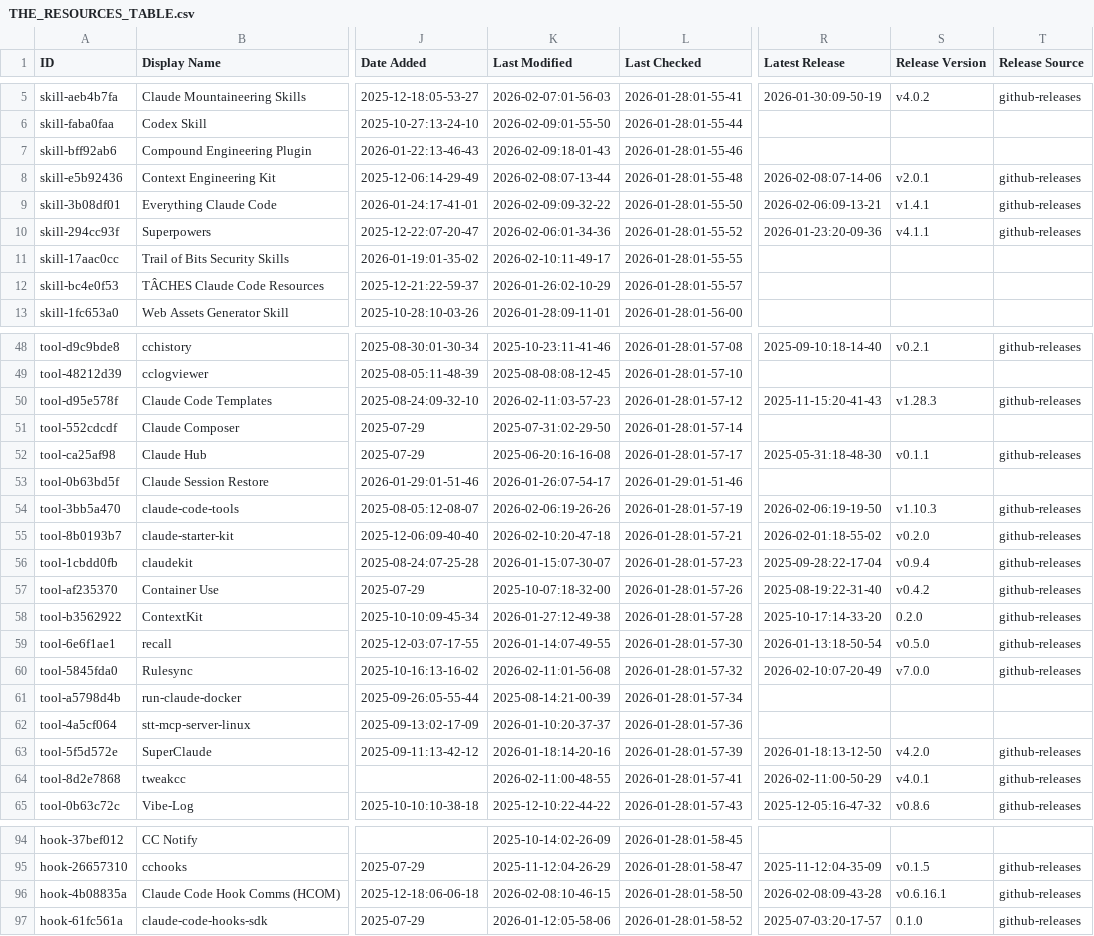
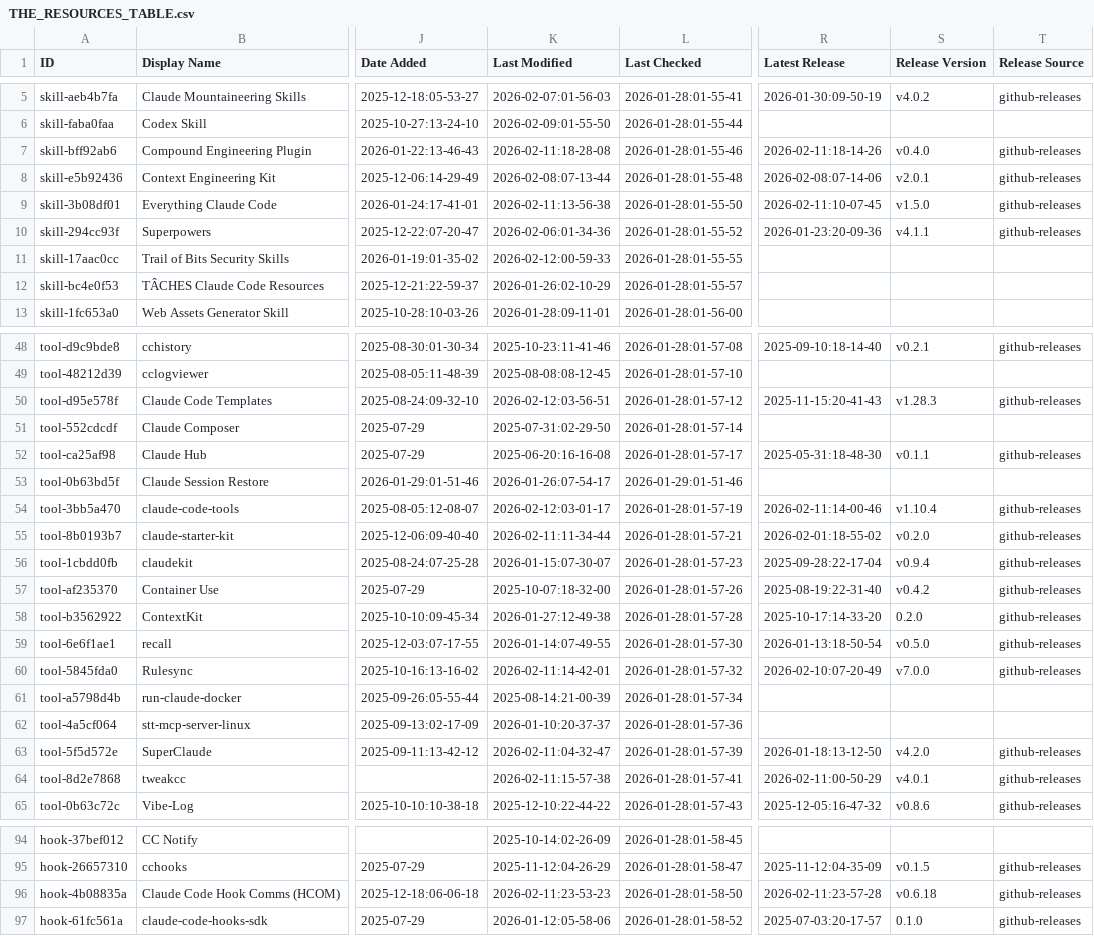
Before and after one commit to bobitluo/awesome-claude-code, a CSV file: THE_RESOURCES_TABLE.csv, drawn as a sheet; only a part is shown, gaps mark what is left out; the diff covers the shown part only; the diff names each change by its address in the sheet, - before the commit and + after, or states it on an @@ line.

```diff
--- a/THE_RESOURCES_TABLE.csv
+++ b/THE_RESOURCES_TABLE.csv
-K7 (Last Modified): 2026-02-09:18-01-43
+K7 (Last Modified): 2026-02-11:18-28-08
-R7 (Latest Release): (empty)
+R7 (Latest Release): 2026-02-11:18-14-26
-S7 (Release Version): (empty)
+S7 (Release Version): v0.4.0
-T7 (Release Source): (empty)
+T7 (Release Source): github-releases
-K9 (Last Modified): 2026-02-09:09-32-22
+K9 (Last Modified): 2026-02-11:13-56-38
-R9 (Latest Release): 2026-02-06:09-13-21
+R9 (Latest Release): 2026-02-11:10-07-45
-S9 (Release Version): v1.4.1
+S9 (Release Version): v1.5.0
-K11 (Last Modified): 2026-02-10:11-49-17
+K11 (Last Modified): 2026-02-12:00-59-33
-K50 (Last Modified): 2026-02-11:03-57-23
+K50 (Last Modified): 2026-02-12:03-56-51
-K54 (Last Modified): 2026-02-06:19-26-26
+K54 (Last Modified): 2026-02-12:03-01-17
-R54 (Latest Release): 2026-02-06:19-19-50
+R54 (Latest Release): 2026-02-11:14-00-46
-S54 (Release Version): v1.10.3
+S54 (Release Version): v1.10.4
-K55 (Last Modified): 2026-02-10:20-47-18
+K55 (Last Modified): 2026-02-11:11-34-44
-K60 (Last Modified): 2026-02-11:01-56-08
+K60 (Last Modified): 2026-02-11:14-42-01
-K63 (Last Modified): 2026-01-18:14-20-16
+K63 (Last Modified): 2026-02-11:04-32-47
-K64 (Last Modified): 2026-02-11:00-48-55
+K64 (Last Modified): 2026-02-11:15-57-38
-K96 (Last Modified): 2026-02-08:10-46-15
+K96 (Last Modified): 2026-02-11:23-53-23
-R96 (Latest Release): 2026-02-08:09-43-28
+R96 (Latest Release): 2026-02-11:23-57-28
-S96 (Release Version): v0.6.16.1
+S96 (Release Version): v0.6.18
```
Also changed, not shown: 40 edited cells elsewhere in this file.
